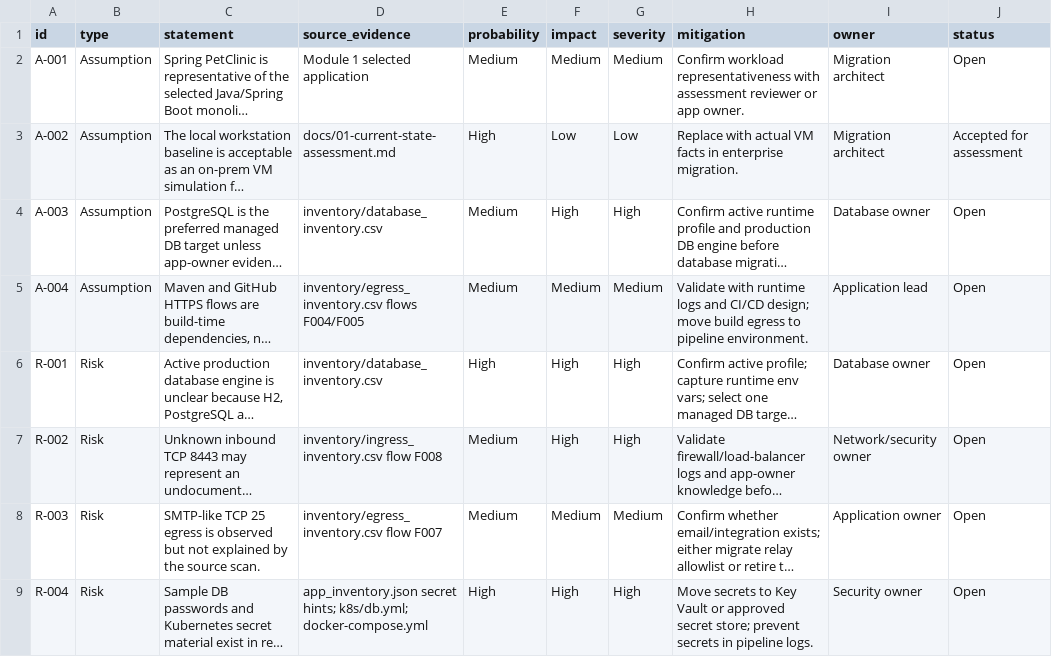
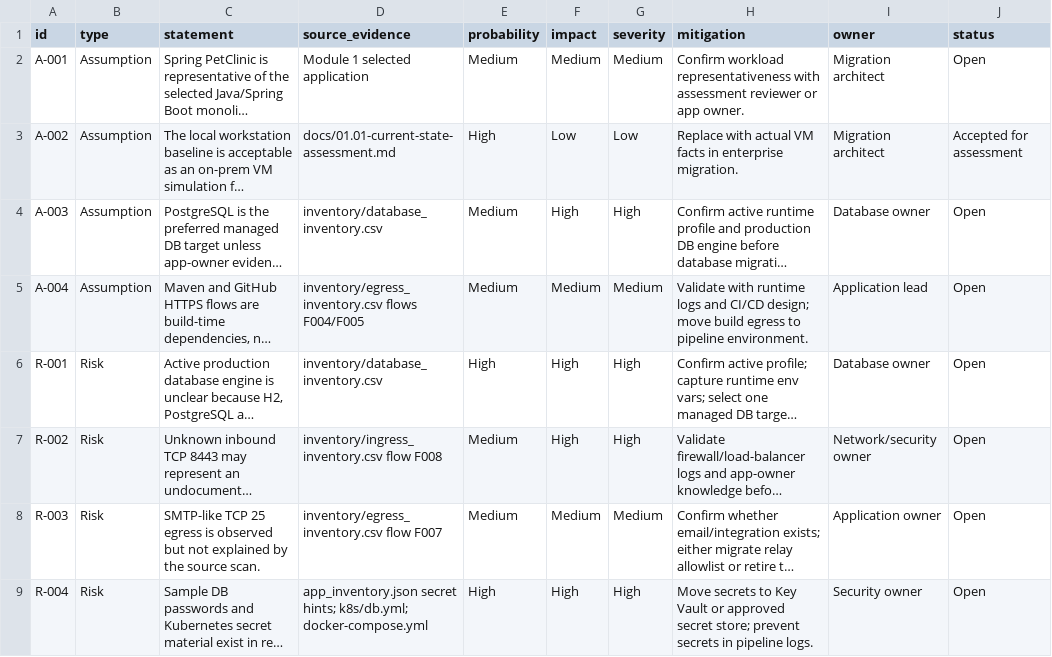
Before and after one commit to ravikumarkotapati/spring-petclinic, a CSV file: inventory/assumption_risk_register.csv, drawn as a sheet; only a part is shown; long unchanged cells end in …; the diff names each change by its address in the sheet, - before the commit and + after, or states it on an @@ line.

```diff
--- a/inventory/assumption_risk_register.csv
+++ b/inventory/assumption_risk_register.csv
-D3 (source_evidence): docs/01-current-state-assessment.md
+D3 (source_evidence): docs/01.01-current-state-assessment.md
```
Also changed, not shown: inventory/wave_plan.csv, 43 other files.
